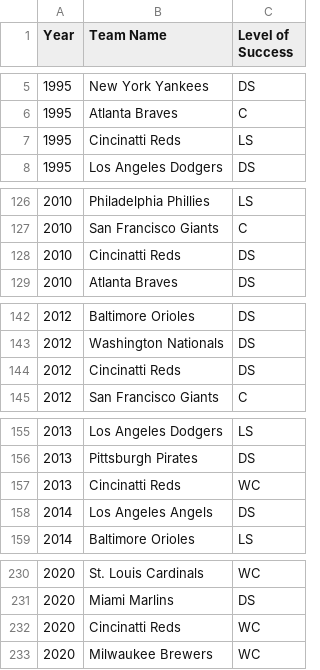
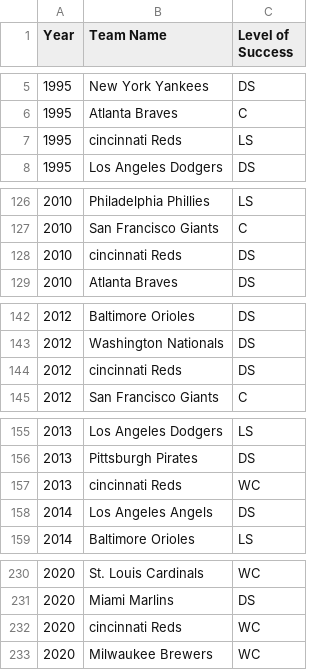
Before and after one commit to brandonskeele/baseball-postseason, a CSV file: playoff_teams.csv, drawn as a sheet; only a part is shown, gaps mark what is left out.

Commit message:
Updated name from 'Cincinatti' to 'Cincinnati'

```diff
--- a/playoff_teams.csv
+++ b/playoff_teams.csv
@@ -6,3 +6,3 @@ Year,Team Name,Level of Success
 1995,Atlanta Braves,C
-1995,Cincinatti Reds,LS
+1995,cincinnati Reds,LS
 1995,Los Angeles Dodgers,DS
@@ -127,3 +127,3 @@ Year,Team Name,Level of Success
 2010,San Francisco Giants,C
-2010,Cincinatti Reds,DS
+2010,cincinnati Reds,DS
 2010,Atlanta Braves,DS
@@ -143,3 +143,3 @@ Year,Team Name,Level of Success
 2012,Washington Nationals,DS
-2012,Cincinatti Reds,DS
+2012,cincinnati Reds,DS
 2012,San Francisco Giants,C
@@ -156,3 +156,3 @@ Year,Team Name,Level of Success
 2013,Pittsburgh Pirates,DS
-2013,Cincinatti Reds,WC
+2013,cincinnati Reds,WC
 2014,Los Angeles Angels,DS
@@ -231,3 +231,3 @@ Year,Team Name,Level of Success
 2020,Miami Marlins,DS
-2020,Cincinatti Reds,WC
+2020,cincinnati Reds,WC
 2020,Milwaukee Brewers,WC
```
Also changed, not shown: 1 other file.
